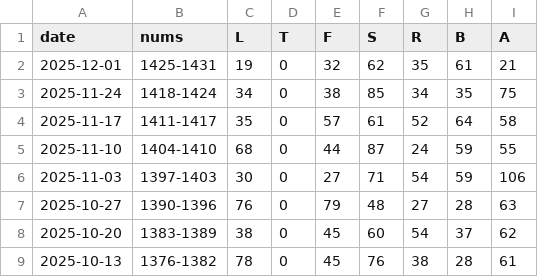
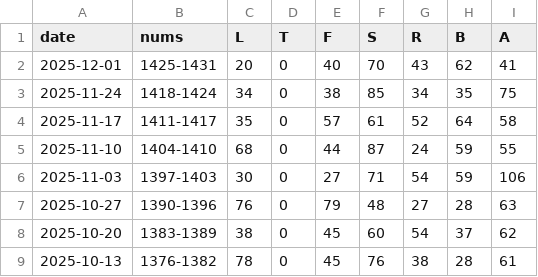
Before and after one commit to 1209090/wordle, a CSV file: stats.csv, drawn as a sheet; only a part is shown.

```diff
--- a/stats.csv
+++ b/stats.csv
@@ -1,3 +1,3 @@
 date,nums,L,T,F,S,R,B,A
-2025-12-01,1425-1431,19,0,32,62,35,61,21
+2025-12-01,1425-1431,20,0,40,70,43,62,41
 2025-11-24,1418-1424,34,0,38,85,34,35,75
```
Also changed, not shown: wordle.csv.
